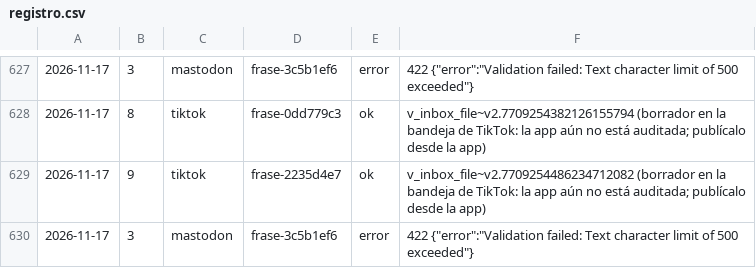
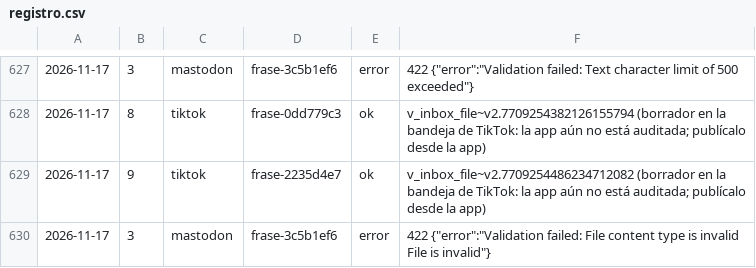
Before and after one commit to aurzane08-coder/aurzane-biblioteca-tareas, a CSV file: marketing/registro.csv, drawn as a sheet; only a part is shown, gaps mark what is left out.

Commit message:
marketing: pendientes 2026-11-17

```diff
--- a/marketing/registro.csv
+++ b/marketing/registro.csv
@@ -629,2 +629,2 @@
 2026-11-17,9,tiktok,frase-2235d4e7,ok,v_inbox_file~v2.7709254486234712082 (borrador en la bandeja de TikTok: la app aún no está auditada; publícalo desde la app)
-2026-11-17,3,mastodon,frase-3c5b1ef6,error,422 {"error":"Validation failed: Text character limit of 500 exceeded"}
+2026-11-17,3,mastodon,frase-3c5b1ef6,error,422 {"error":"Validation failed: File content type is invalid  File is invalid"}
```
